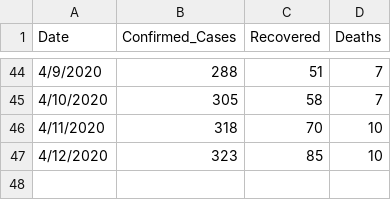
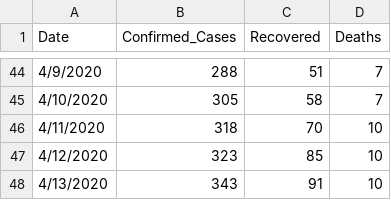
Before and after one commit to Mastersam07/ncovid-19-api, a CSV file: data_getter/daily_report.csv, drawn as a sheet; only a part is shown, gaps mark what is left out; the diff names each change by its address in the sheet, - before the commit and + after, or states it on an @@ line.

Commit message:
daily reports

```diff
--- a/data_getter/daily_report.csv
+++ b/data_getter/daily_report.csv
+row 48: 4/13/2020 | 343 | 91 | 10
```
